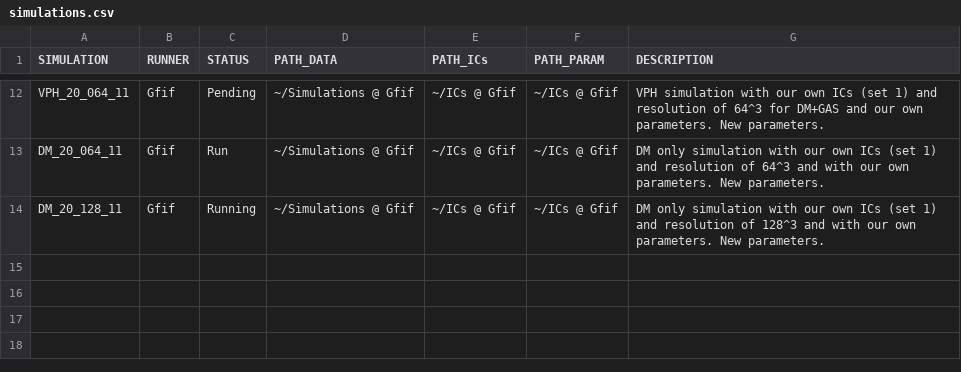
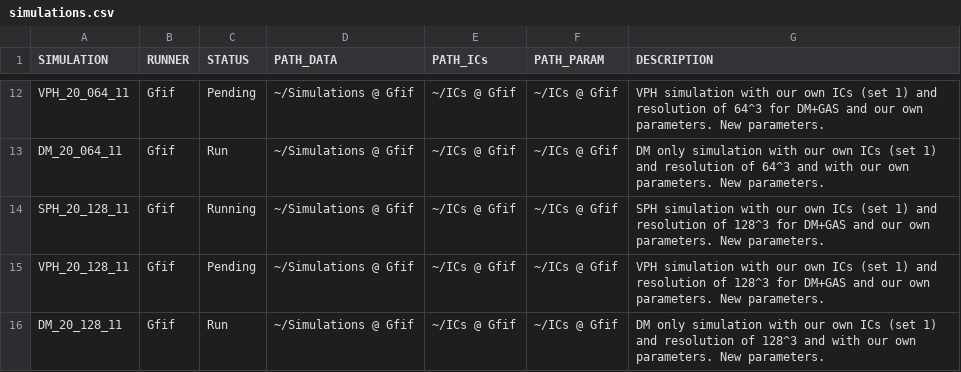
Before and after one commit to sbustamante/MethodsComparison, a CSV file: bench/simulations.csv, drawn as a sheet; only a part is shown, gaps mark what is left out.

Commit message:
Table of simulations

```diff
--- a/bench/simulations.csv
+++ b/bench/simulations.csv
@@ -13,2 +13,4 @@ VPH_20_064_11,Gfif,Pending,~/Simulations @ Gfif,~/ICs @ Gfif,~/ICs @ Gfif,VPH si
 DM_20_064_11,Gfif,Run,~/Simulations @ Gfif,~/ICs @ Gfif,~/ICs @ Gfif,DM only simulation with our own ICs (set 1) and resolution of 64^3 and with our own parameters. New parameters.
-DM_20_128_11,Gfif,Running,~/Simulations @ Gfif,~/ICs @ Gfif,~/ICs @ Gfif,DM only simulation with our own ICs (set 1) and resolution of 128^3 and with our own parameters. New parameters.
+SPH_20_128_11,Gfif,Running,~/Simulations @ Gfif,~/ICs @ Gfif,~/ICs @ Gfif,SPH simulation with our own ICs (set 1) and resolution of 128^3 for DM+GAS and our own parameters. New parameters.
+VPH_20_128_11,Gfif,Pending,~/Simulations @ Gfif,~/ICs @ Gfif,~/ICs @ Gfif,VPH simulation with our own ICs (set 1) and resolution of 128^3 for DM+GAS and our own parameters. New parameters.
+DM_20_128_11,Gfif,Run,~/Simulations @ Gfif,~/ICs @ Gfif,~/ICs @ Gfif,DM only simulation with our own ICs (set 1) and resolution of 128^3 and with our own parameters. New parameters.
```
